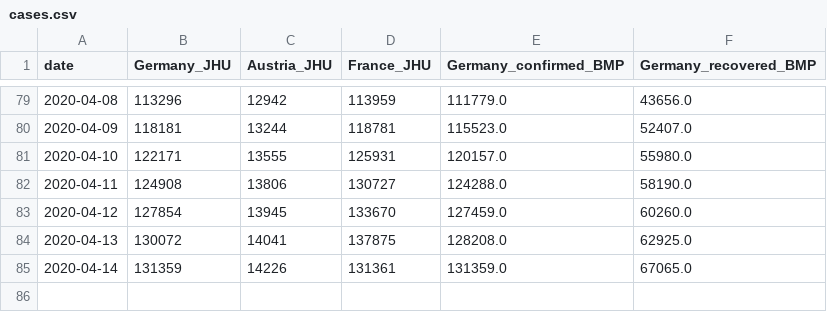
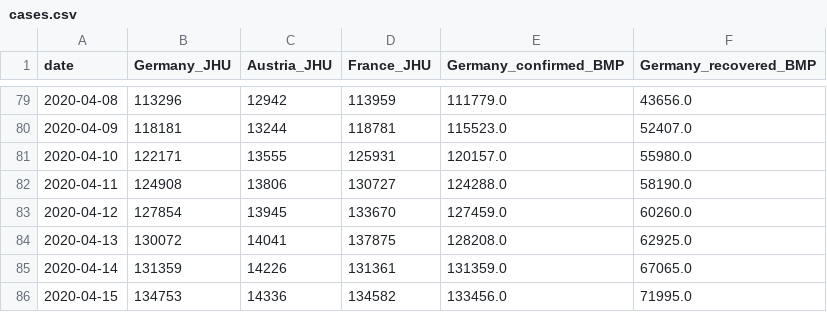
Before and after one commit to mbyt/covid-19_analysis, a CSV file: cases.csv, drawn as a sheet; only a part is shown, gaps mark what is left out; the diff names each change by its address in the sheet, - before the commit and + after, or states it on an @@ line.

Commit message:
updating with todays numbers / new cases

```diff
--- a/cases.csv
+++ b/cases.csv
+row 86: 2020-04-15 | 134753 | 14336 | 134582 | 133456.0 | 71995.0
```
Also changed, not shown: 2 other files.
